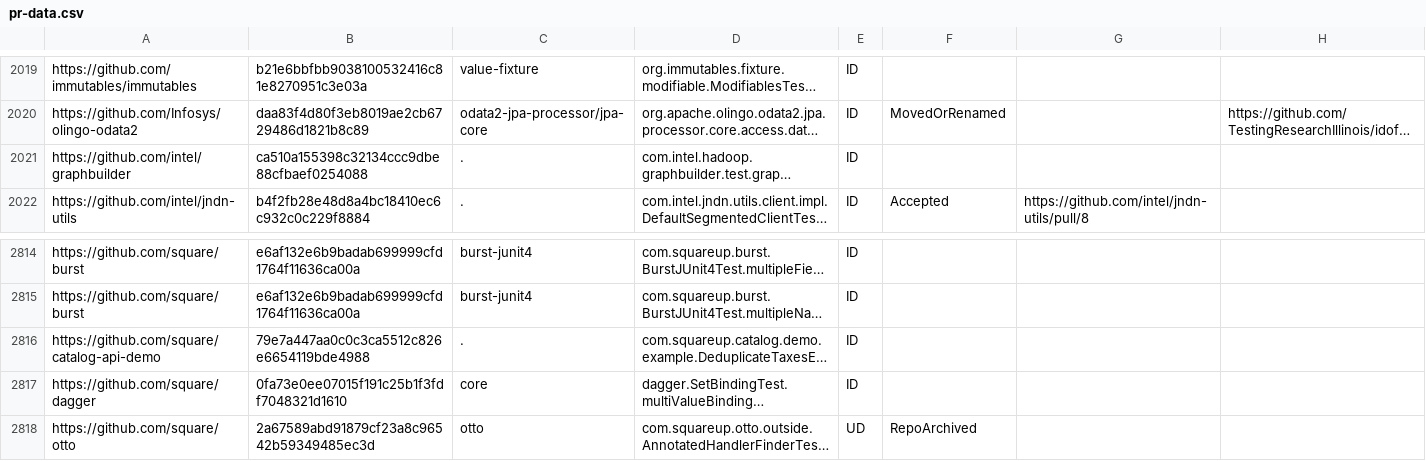
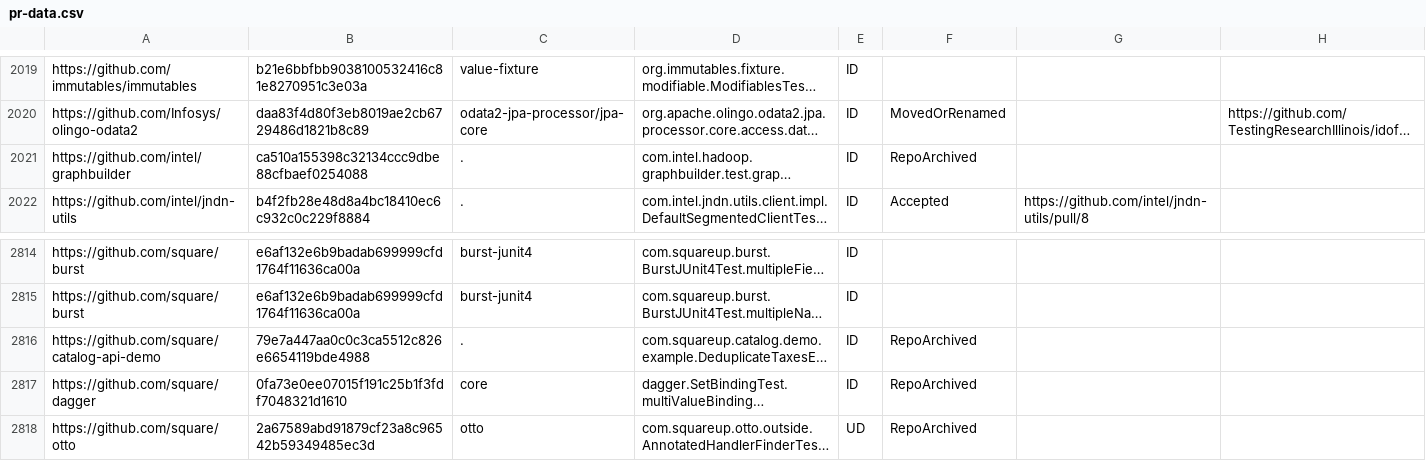
Before and after one commit to TestingResearchIllinois/idoft, a CSV file: pr-data.csv, drawn as a sheet; only a part is shown, gaps mark what is left out; long unchanged cells end in …; the diff names each change by its address in the sheet, - before the commit and + after, or states it on an @@ line.

Commit message:
RepoArchived status update

```diff
--- a/pr-data.csv
+++ b/pr-data.csv
-F2021: (empty)
+F2021: RepoArchived
-F2816:F2817: (empty)
+F2816:F2817: RepoArchived
```
